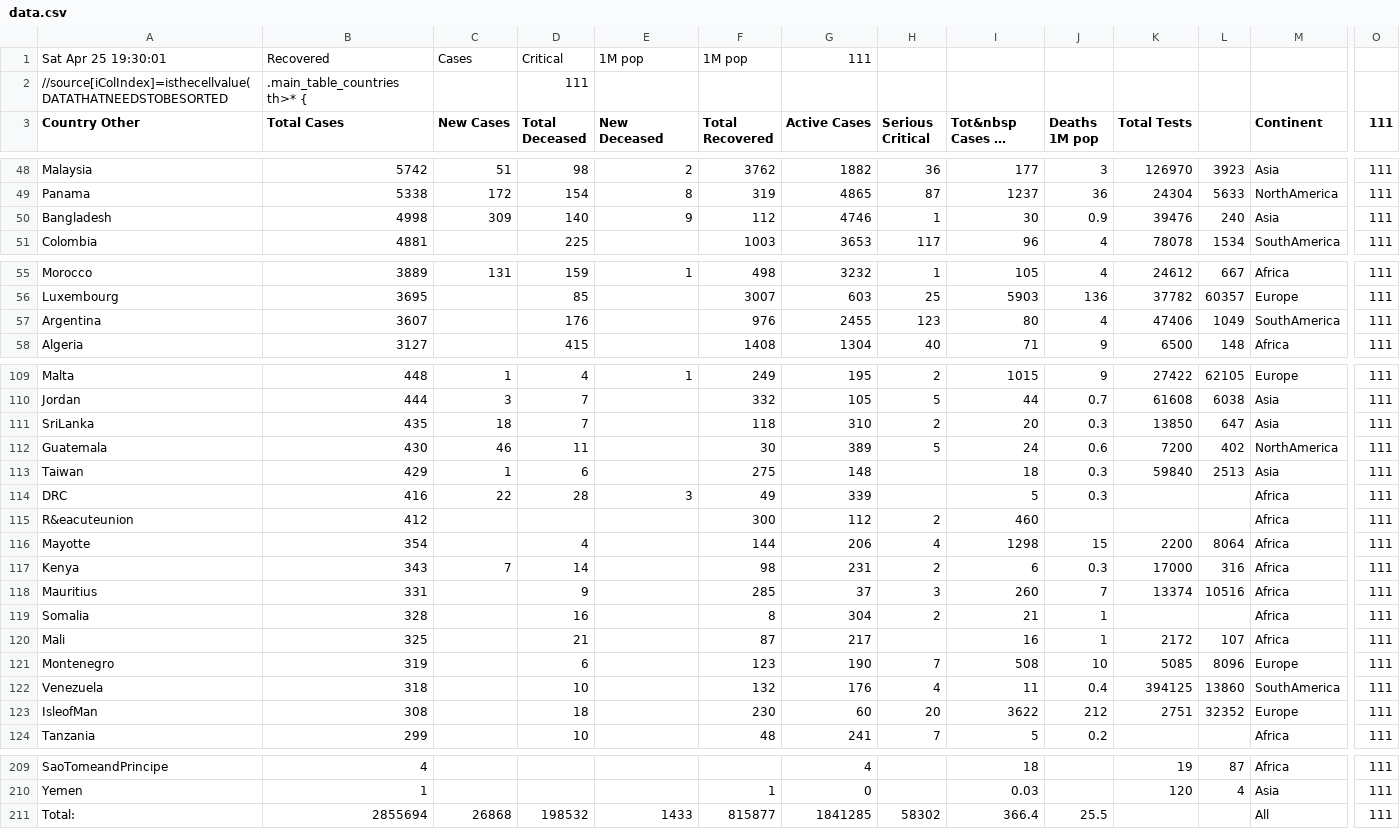
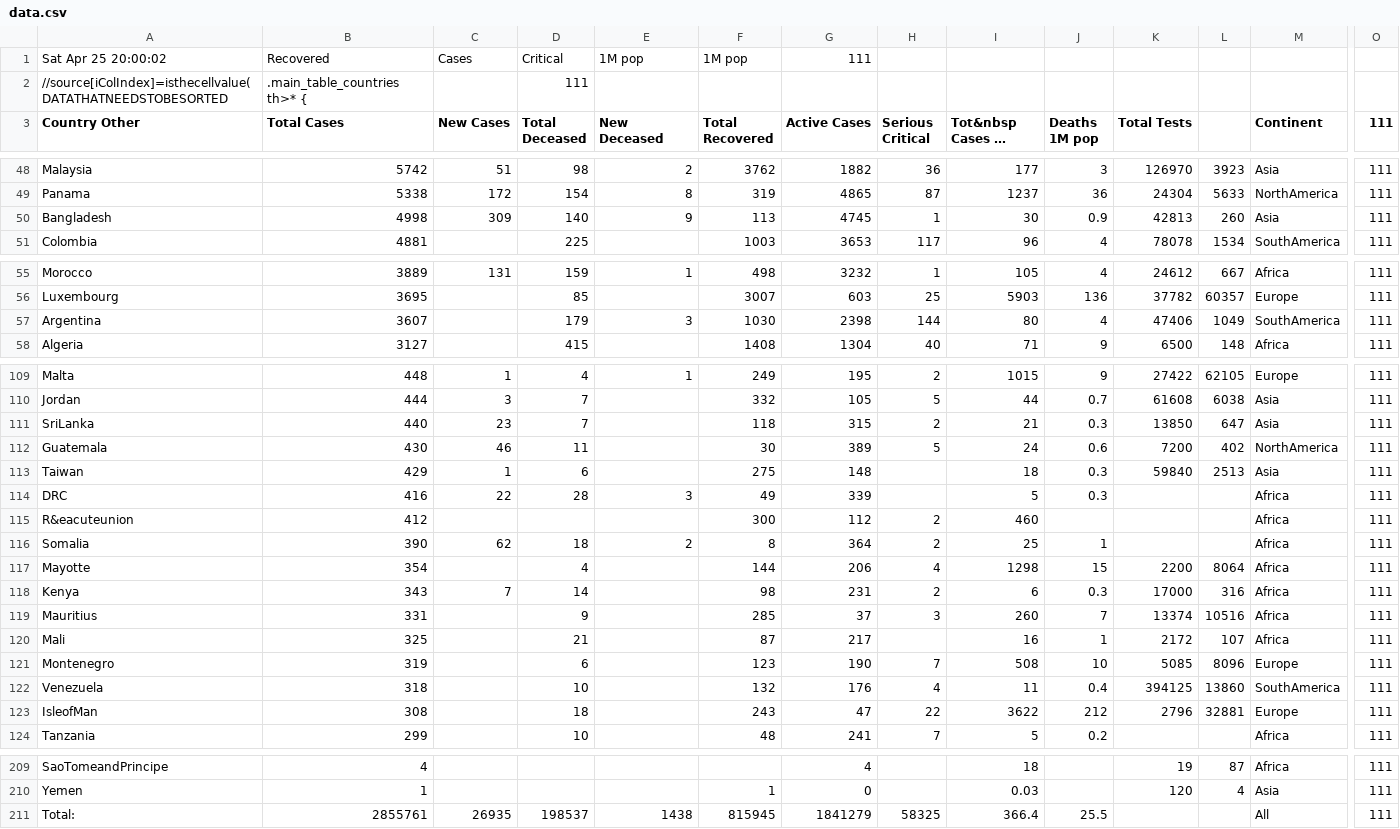
Before and after one commit to hemantaduwarah1/data, a CSV file: data.csv, drawn as a sheet; only a part is shown, gaps mark what is left out; long unchanged cells end in …; removed rows and columns are numbered as before the commit, all else as after; rows hold the shown columns only; the diff covers the shown part only; the diff names each change by its address in the sheet, - before the commit and + after, or states it on an @@ line.

Commit message:
update

```diff
--- a/data.csv
+++ b/data.csv
-A1 (Country Other): Sat Apr 25 19:30:01
+A1 (Country Other): Sat Apr 25 20:00:02
-F50 (Total Recovered): 112
+F50 (Total Recovered): 113
-G50 (Active Cases): 4746
+G50 (Active Cases): 4745
-K50 (Total Tests): 39476
+K50 (Total Tests): 42813
-L50: 240
+L50: 260
-D57 (Total Deceased): 176
+D57 (Total Deceased): 179
-E57 (New Deceased): (empty)
+E57 (New Deceased): 3
-F57 (Total Recovered): 976
+F57 (Total Recovered): 1030
-G57 (Active Cases): 2455
+G57 (Active Cases): 2398
-H57 (Serious Critical): 123
+H57 (Serious Critical): 144
-B111 (Total Cases): 435
+B111 (Total Cases): 440
-C111 (New Cases): 18
+C111 (New Cases): 23
-G111 (Active Cases): 310
+G111 (Active Cases): 315
-I111 (Tot&nbsp Cases 1M pop): 20
+I111 (Tot&nbsp Cases 1M pop): 21
+row 116: Somalia | 390 | 62 | 18 | 2 | 8 | 364 | 2 | 25 | 1 |  |  | Africa | 111
-row 119: Somalia | 328 |  | 16 |  | 8 | 304 | 2 | 21 | 1 |  |  | Africa | 111
-F123 (Total Recovered): 230
+F123 (Total Recovered): 243
-G123 (Active Cases): 60
+G123 (Active Cases): 47
-H123 (Serious Critical): 20
+H123 (Serious Critical): 22
-K123 (Total Tests): 2751
+K123 (Total Tests): 2796
-L123: 32352
+L123: 32881
-B211 (Total Cases): 2855694
+B211 (Total Cases): 2855761
-C211 (New Cases): 26868
+C211 (New Cases): 26935
-D211 (Total Deceased): 198532
+D211 (Total Deceased): 198537
-E211 (New Deceased): 1433
+E211 (New Deceased): 1438
-F211 (Total Recovered): 815877
+F211 (Total Recovered): 815945
-G211 (Active Cases): 1841285
+G211 (Active Cases): 1841279
-H211 (Serious Critical): 58302
+H211 (Serious Critical): 58325
```
Also changed, not shown: 4 edited cells elsewhere in this file.
